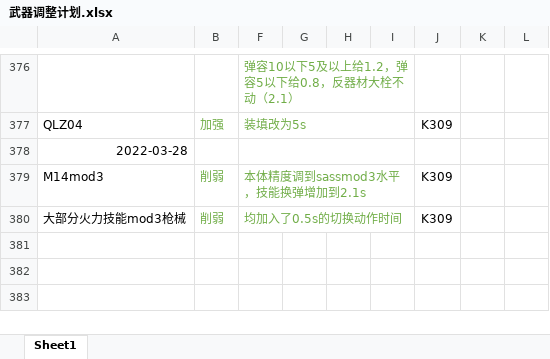
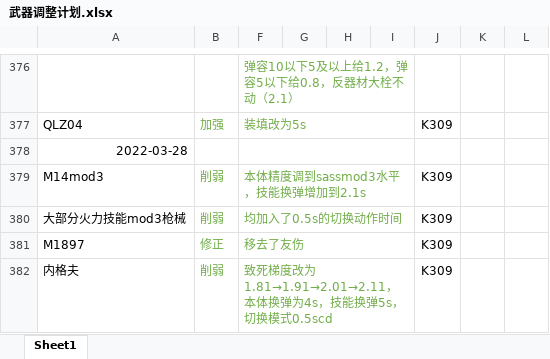
Before and after one commit to GFL-Castling-Staff/GFL-Castling, an Excel workbook: 武器调整计划.xlsx, sheet Sheet1, drawn as a sheet; only a part is shown, gaps mark what is left out; values as stored, in another font and other column widths than the file's, no borders; the diff names each change by its address in the sheet, - before the commit and + after, or states it on an @@ line.

```diff
--- a/武器调整计划.xlsx (sheet Sheet1)
+++ b/武器调整计划.xlsx (sheet Sheet1)
+row 381: M1897 | 修正 | 移去了友伤 |  |  |  | K309
+row 382: 内格夫 | 削弱 | 致死梯度改为1.81→1.91→2.01→2.11，本体换弹为4s，技能换弹5s，切换模式0.5scd |  |  |  | K309
```
Also changed, not shown: 4 other files.
